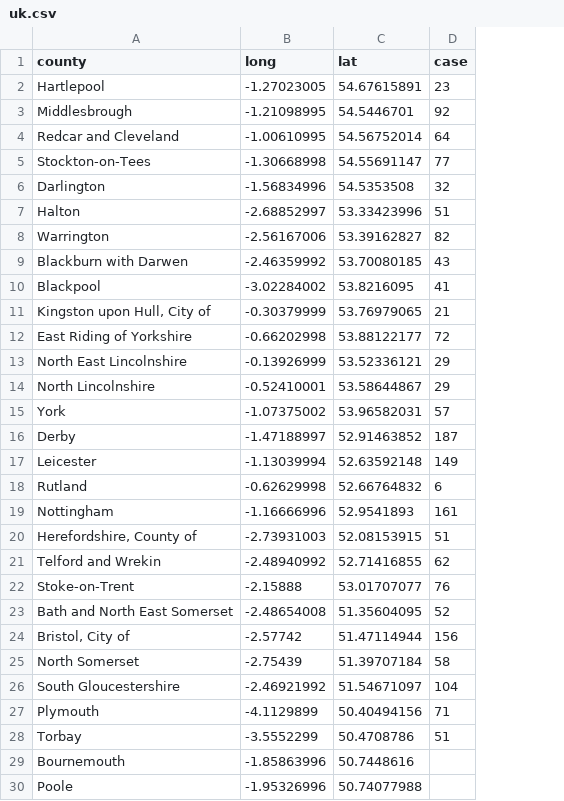
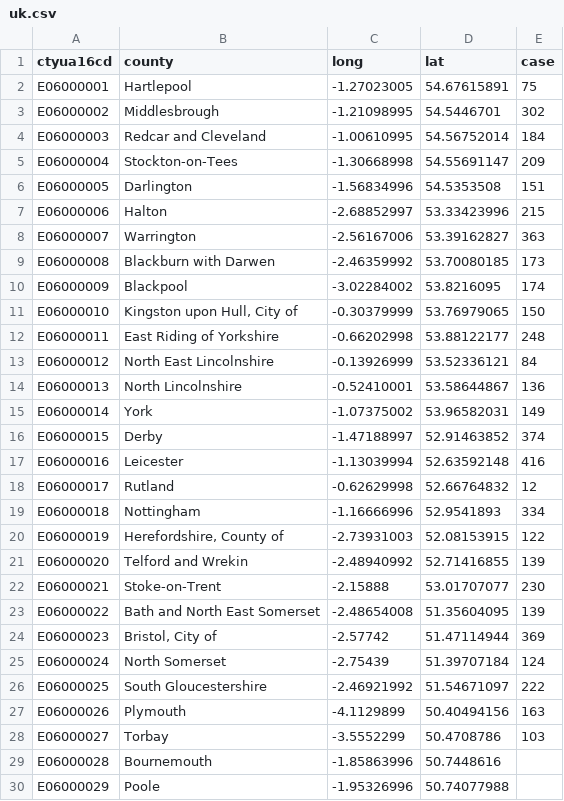
Before and after one commit to yeshancqcq/yeshancqcq.github.io, a CSV file: ncov/data/uk.csv, drawn as a sheet; only a part is shown; addresses are those after the commit; the diff covers the shown part only; the diff names each change by its address in the sheet, - before the commit and + after, or states it on an @@ line.

Commit message:
Update uk.csv

```diff
--- a/ncov/data/uk.csv
+++ b/ncov/data/uk.csv
+column A (ctyua16cd), rows 2-30: E06000001 | E06000002 | E06000003 | E06000004 | E06000005 | E06000006 | E06000007 | E06000008 | E06000009 | E06000010 | E06000011 | E06000012 | E06000013 | E06000014 | E06000015 | E06000016 | E06000017 | E06000018 | E06000019 | E06000020 | E06000021 | E06000022 | E06000023 | E06000024 | E06000025 | E06000026 | E06000027 | E06000028 | E06000029
-E2 (case): 23
+E2 (case): 75
-E3 (case): 92
+E3 (case): 302
-E4 (case): 64
+E4 (case): 184
-E5 (case): 77
+E5 (case): 209
-E6 (case): 32
+E6 (case): 151
-E7 (case): 51
+E7 (case): 215
-E8 (case): 82
+E8 (case): 363
-E9 (case): 43
+E9 (case): 173
-E10 (case): 41
+E10 (case): 174
-E11 (case): 21
+E11 (case): 150
-E12 (case): 72
+E12 (case): 248
-E13 (case): 29
+E13 (case): 84
-E14 (case): 29
+E14 (case): 136
-E15 (case): 57
+E15 (case): 149
-E16 (case): 187
+E16 (case): 374
-E17 (case): 149
+E17 (case): 416
-E18 (case): 6
+E18 (case): 12
-E19 (case): 161
+E19 (case): 334
-E20 (case): 51
+E20 (case): 122
-E21 (case): 62
+E21 (case): 139
-E22 (case): 76
+E22 (case): 230
-E23 (case): 52
+E23 (case): 139
-E24 (case): 156
+E24 (case): 369
-E25 (case): 58
+E25 (case): 124
-E26 (case): 104
+E26 (case): 222
-E27 (case): 71
+E27 (case): 163
-E28 (case): 51
+E28 (case): 103
```
Also changed, not shown: 121 edited cells elsewhere in this file.
